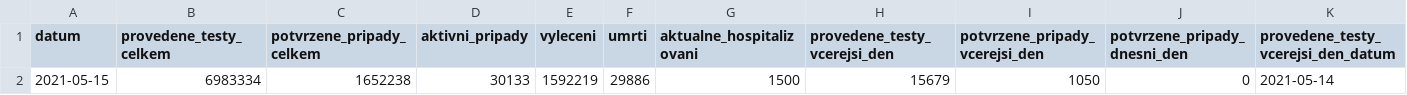
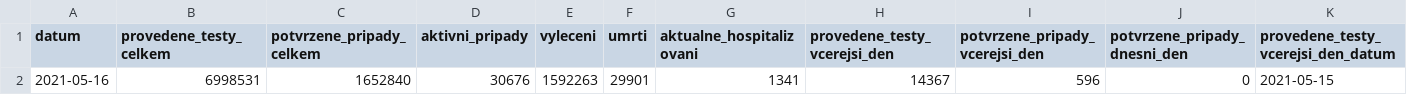
Before and after one commit to michalskop/mzcr-cz-covid-19-data, a CSV file: zakladni-prehled.csv, drawn as a sheet; only a part is shown; removed rows and columns are numbered as before the commit, all else as after; rows hold the shown columns only; the diff names each change by its address in the sheet, - before the commit and + after, or states it on an @@ line.

```diff
--- a/zakladni-prehled.csv
+++ b/zakladni-prehled.csv
-row 2: 2021-05-15 | 6983334 | 1652238 | 30133 | 1592219 | 29886 | 1500 | 15679 | 1050 | 0 | 2021-05-14
+row 2: 2021-05-16 | 6998531 | 1652840 | 30676 | 1592263 | 29901 | 1341 | 14367 | 596 | 0 | 2021-05-15
```
Also changed, not shown: nakazeni-vyleceni-umrti-testy.csv, 1 other file.
